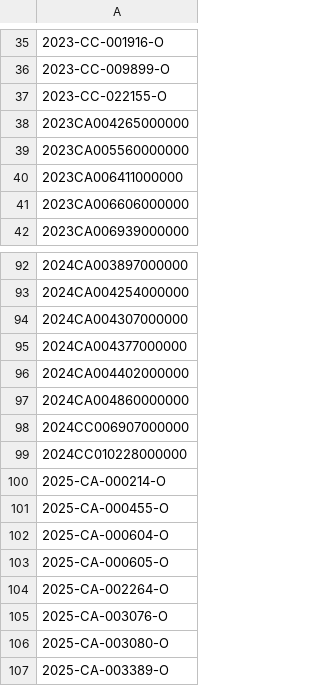
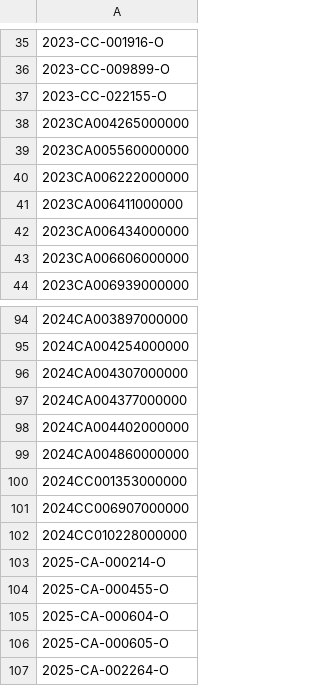
Before and after one commit to figlesias7/realforeclose-polk, a CSV file: data/all_seen.csv, drawn as a sheet; only a part is shown, gaps mark what is left out; the shorter side is filled out with more unchanged rows; the diff names each change by its address in the sheet, - before the commit and + after, or states it on an @@ line.

```diff
--- a/data/all_seen.csv
+++ b/data/all_seen.csv
+row 40: 2023CA006222000000
+row 42: 2023CA006434000000
+row 100: 2024CC001353000000
```
Also changed, not shown: data/event_log.csv, 3 other files.
